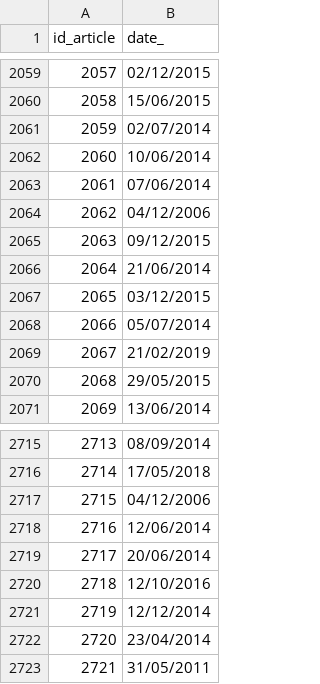
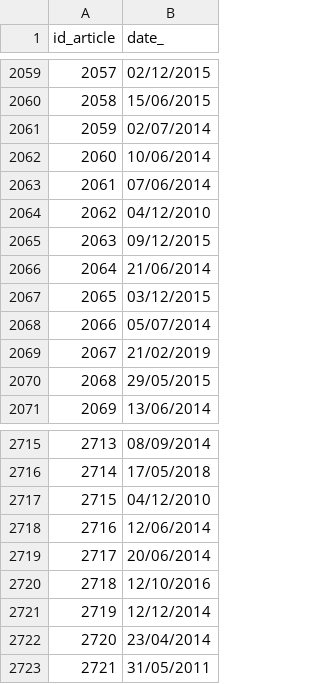
Before and after one commit to EGrandgi/cdm2022qatar, a CSV file: BD/data_CSV/articles_time.csv, drawn as a sheet; only a part is shown, gaps mark what is left out.

```diff
--- a/BD/data_CSV/articles_time.csv
+++ b/BD/data_CSV/articles_time.csv
@@ -2063,3 +2063,3 @@ id_article;date_
 2061;07/06/2014
-2062;04/12/2006
+2062;04/12/2010
 2063;09/12/2015
@@ -2716,3 +2716,3 @@ id_article;date_
 2714;17/05/2018
-2715;04/12/2006
+2715;04/12/2010
 2716;12/06/2014
```
Also changed, not shown: BD/data_CSV/time_list.csv, 1 other file.
